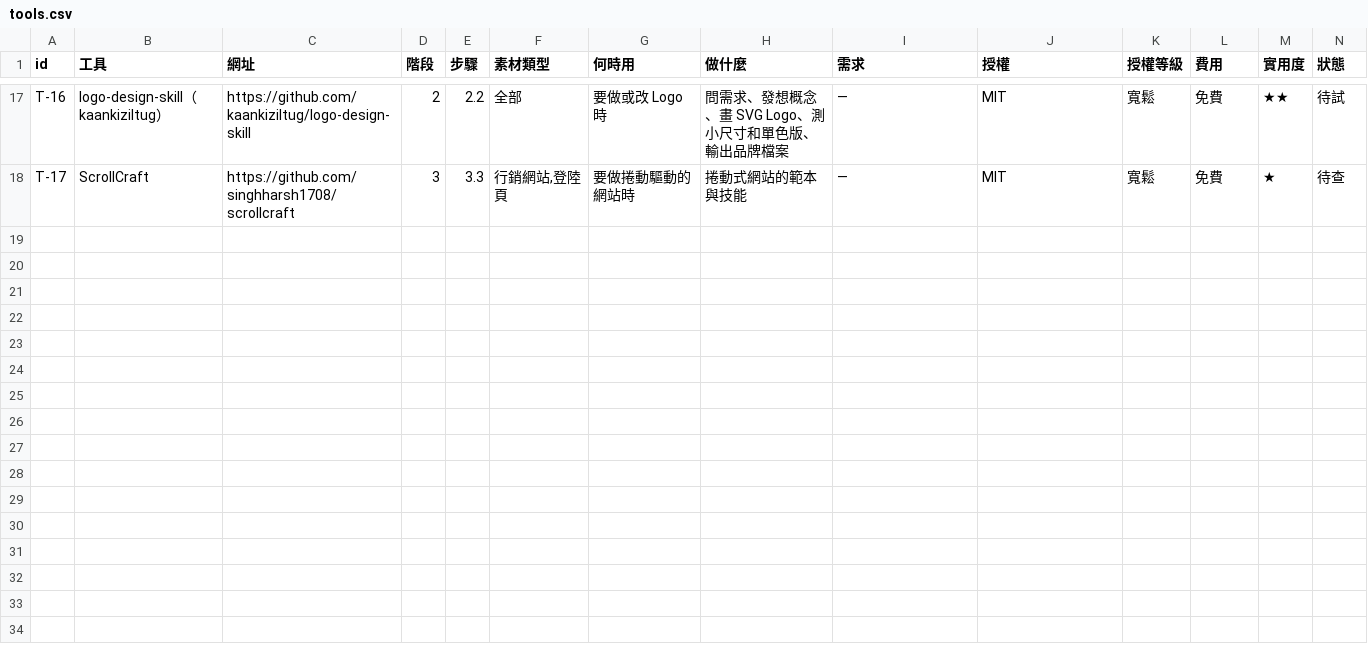
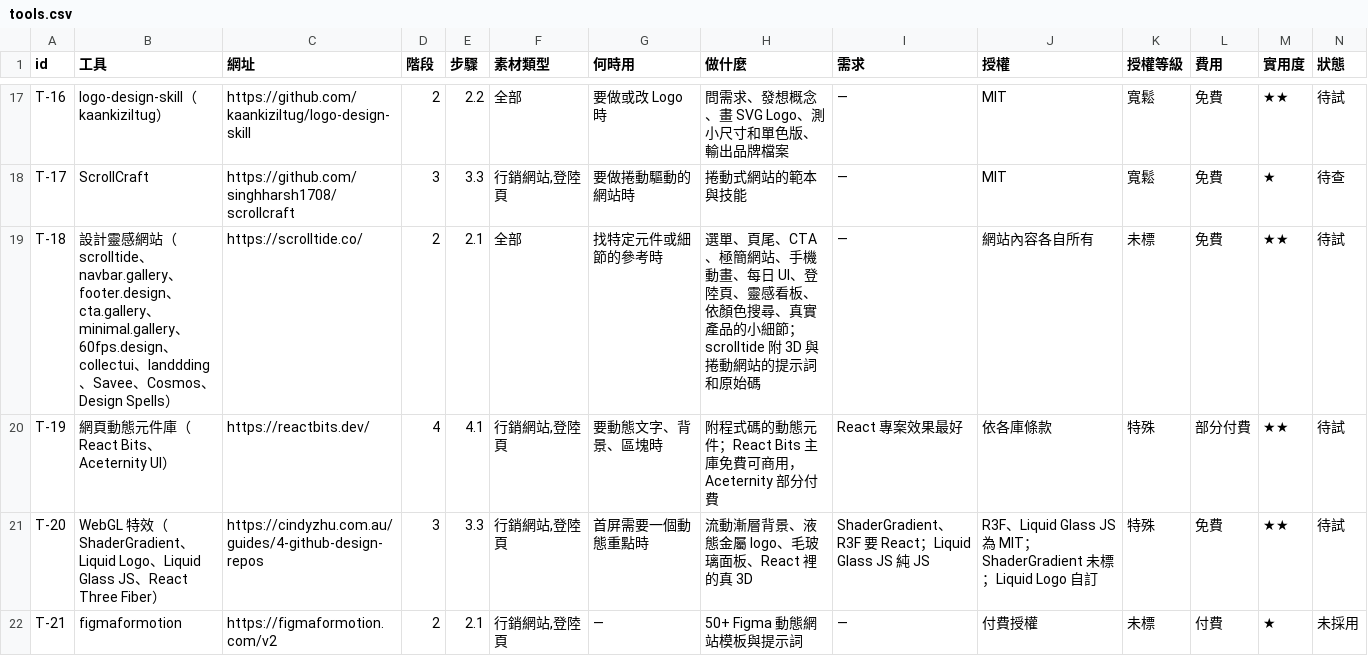
Before and after one commit to mick3412/web-playbook, a CSV file: data/tools.csv, drawn as a sheet; only a part is shown, gaps mark what is left out; rows hold the shown columns only; the diff names each change by its address in the sheet, - before the commit and + after, or states it on an @@ line.

```diff
--- a/data/tools.csv
+++ b/data/tools.csv
+row 19: T-18 | 設計靈感網站（scrolltide、navbar.gallery、footer.design、cta.gallery、minimal.gallery、60fps.design、collectui、landdding、Savee、Cosmos、Design Spells） | https://scrolltide.co/ | 2 | 2.1 | 全部 | 找特定元件或細節的參考時 | 選單、頁尾、CTA、極簡網站、手機動畫、每日 UI、登陸頁、靈感看板、依顏色搜尋、真實產品的小細節；scrolltide 附 3D 與捲動網站的提示詞和原始碼 | — | 網站內容各自所有 | 未標 | 免費 | ★★ | 待試
+row 20: T-19 | 網頁動態元件庫（React Bits、Aceternity UI） | https://reactbits.dev/ | 4 | 4.1 | 行銷網站,登陸頁 | 要動態文字、背景、區塊時 | 附程式碼的動態元件；React Bits 主庫免費可商用，Aceternity 部分付費 | React 專案效果最好 | 依各庫條款 | 特殊 | 部分付費 | ★★ | 待試
+row 21: T-20 | WebGL 特效（ShaderGradient、Liquid Logo、Liquid Glass JS、React Three Fiber） | https://cindyzhu.com.au/guides/4-github-design-repos | 3 | 3.3 | 行銷網站,登陸頁 | 首屏需要一個動態重點時 | 流動漸層背景、液態金屬 logo、毛玻璃面板、React 裡的真 3D | ShaderGradient、R3F 要 React；Liquid Glass JS 純 JS | R3F、Liquid Glass JS 為 MIT；ShaderGradient 未標；Liquid Logo 自訂 | 特殊 | 免費 | ★★ | 待試
+row 22: T-21 | figmaformotion | https://figmaformotion.com/v2 | 2 | 2.1 | 行銷網站,登陸頁 | — | 50+ Figma 動態網站模板與提示詞 | — | 付費授權 | 未標 | 付費 | ★ | 未採用
```
Also changed, not shown: data/entries.csv, data/sources.csv, 13 other files.
